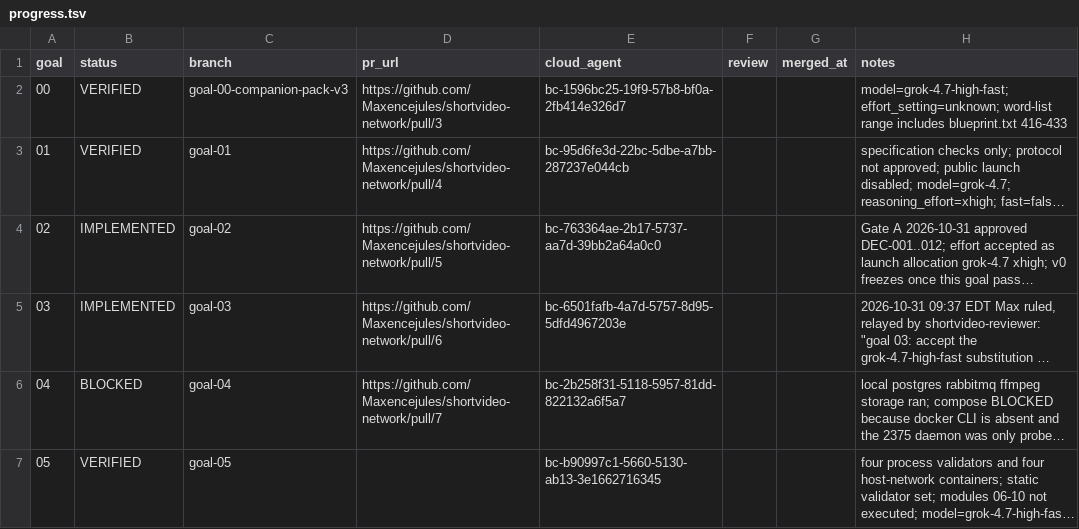
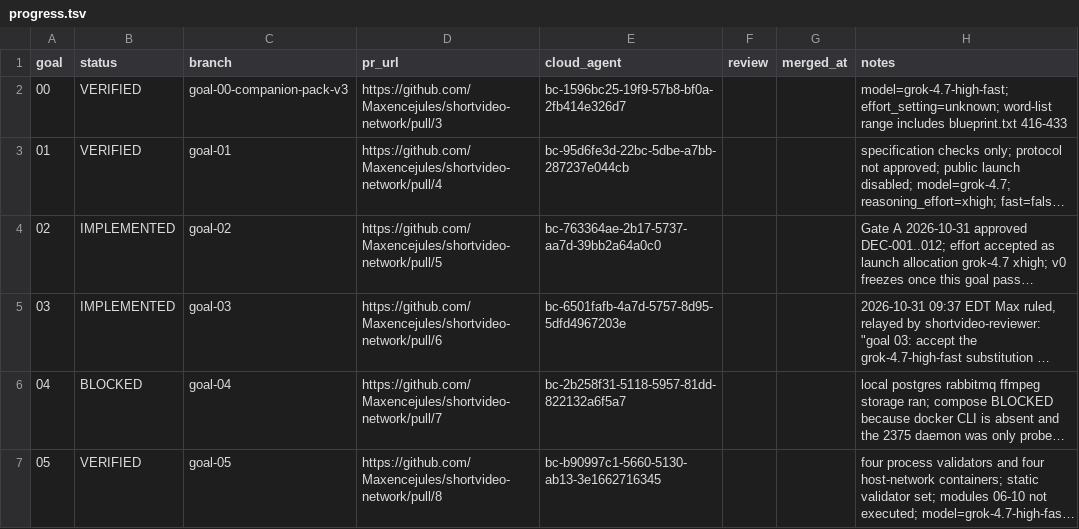
Before and after one commit to Maxencejules/shortvideo-network, a TSV file: docs/progress.tsv, drawn as a sheet; long unchanged cells end in …; the diff names each change by its address in the sheet, - before the commit and + after, or states it on an @@ line.

Commit message:
goal 05: record pull request 8
Chain checks ran on tree 89aa295fe4bbe58778ff45e8f2fe033ff800b649. This commit only adds the pull request link.

Tested-tree: d6c8e83ef7d944f9cfc69b208b150b3334084aec

```diff
--- a/docs/progress.tsv
+++ b/docs/progress.tsv
-D7 (pr_url): (empty)
+D7 (pr_url): https://github.com/Maxencejules/shortvideo-network/pull/8
```
Also changed, not shown: 1 other file.
